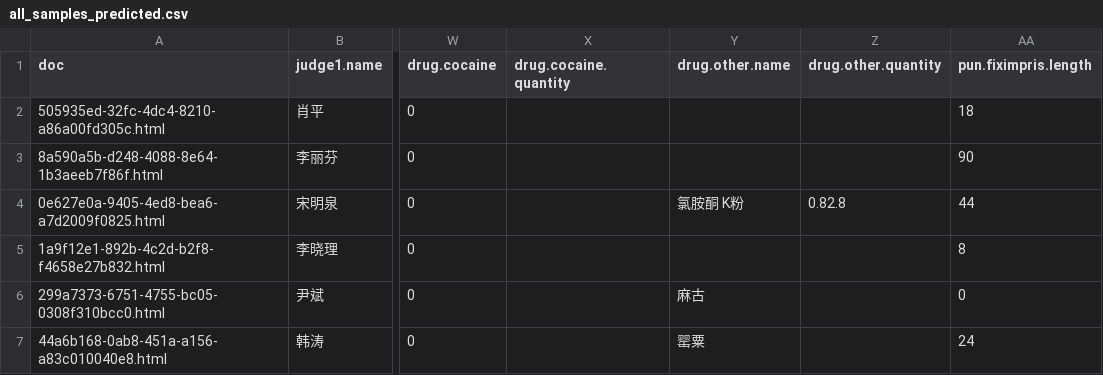
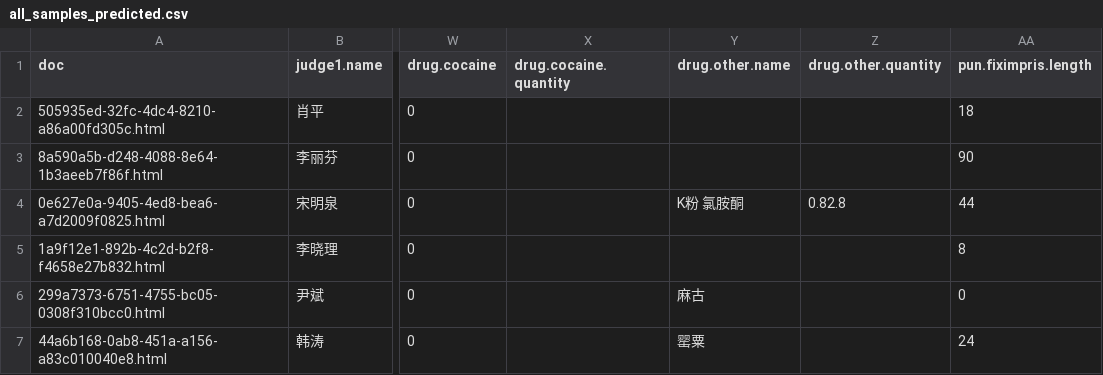
Before and after one commit to HornHehhf/Drug_analysis, a CSV file: data/provinces/all_samples_predicted.csv, drawn as a sheet; only a part is shown, gaps mark what is left out; the diff covers the shown part only; the diff names each change by its address in the sheet, - before the commit and + after, or states it on an @@ line.

```diff
--- a/data/provinces/all_samples_predicted.csv
+++ b/data/provinces/all_samples_predicted.csv
-Y4 (drug.other.name): 氯胺酮 K粉
+Y4 (drug.other.name): K粉 氯胺酮
```
Also changed, not shown: 26 edited cells elsewhere in this file, 6 other files.
